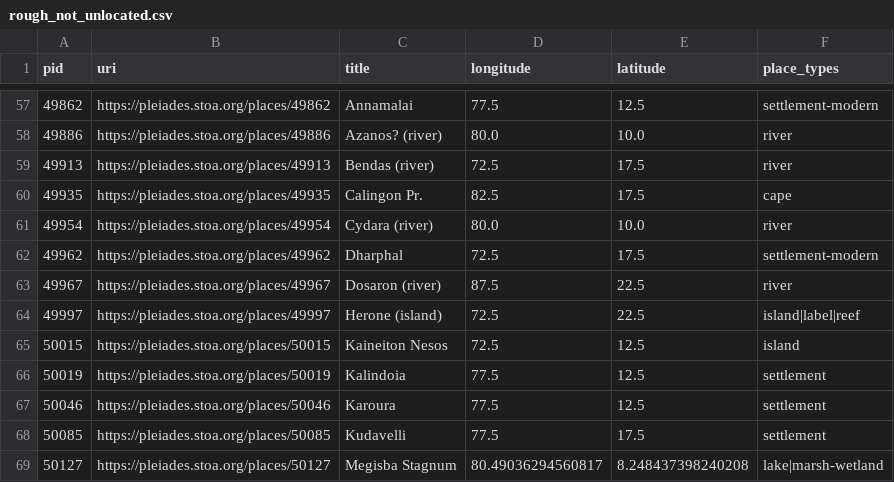
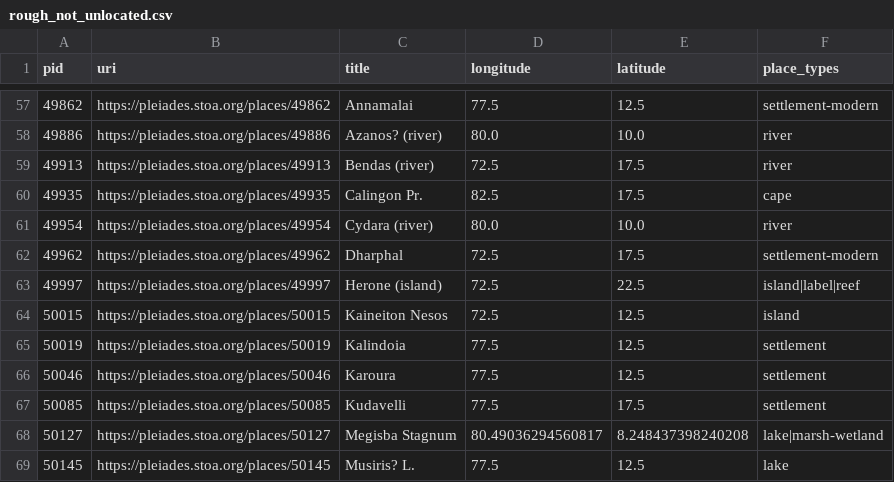
Before and after one commit to isawnyu/pleiades.datasets, a CSV file: data/data_quality/rough_not_unlocated.csv, drawn as a sheet; only a part is shown, gaps mark what is left out; the shorter side is filled out with more unchanged rows.

Commit message:
updated data quality: 3,603 places with 'rough' precision (i.e., no specific geometry), but not marked 'unlocated'. 8,895 places whose locations have no horizontal accuracy smaller than 1,000 meters. 0 places whose locations have no associated accuracy value. 1 places whose locations include an OSM Way that has been incompletely imported as a Node. 3,194 places that make use of a deprecated place type. 1,367 place titles that include a question mark. 19,947 names that only have values in the 'romanized' field (no 'attested' field value in original language and script). 12,815 places that have no assigned 'modern name'. 27,088 places that have at least one reference without a Zotero URI. 2 places that have at least one reference with an invalid Zotero URI. 11 places with an empty description. 24,412 places whose description is clearly inadequate (i.e., 'cited: BAtlas' or 'A place from the TAVO Index'). 2,721 places from BAtlas that could have complex archaeological remains, but so far lack any connected places (monuments/areas/excavations).

```diff
--- a/data/data_quality/rough_not_unlocated.csv
+++ b/data/data_quality/rough_not_unlocated.csv
@@ -62,3 +62,2 @@ pid,uri,title,longitude,latitude,place_types
 49962,https://pleiades.stoa.org/places/49962,Dharphal,72.5,17.5,settlement-modern
-49967,https://pleiades.stoa.org/places/49967,Dosaron (river),87.5,22.5,river
 49997,https://pleiades.stoa.org/places/49997,Herone (island),72.5,22.5,island|label|reef
```
Also changed, not shown: data/data_quality/poor_accuracy.csv, 5 other files.
